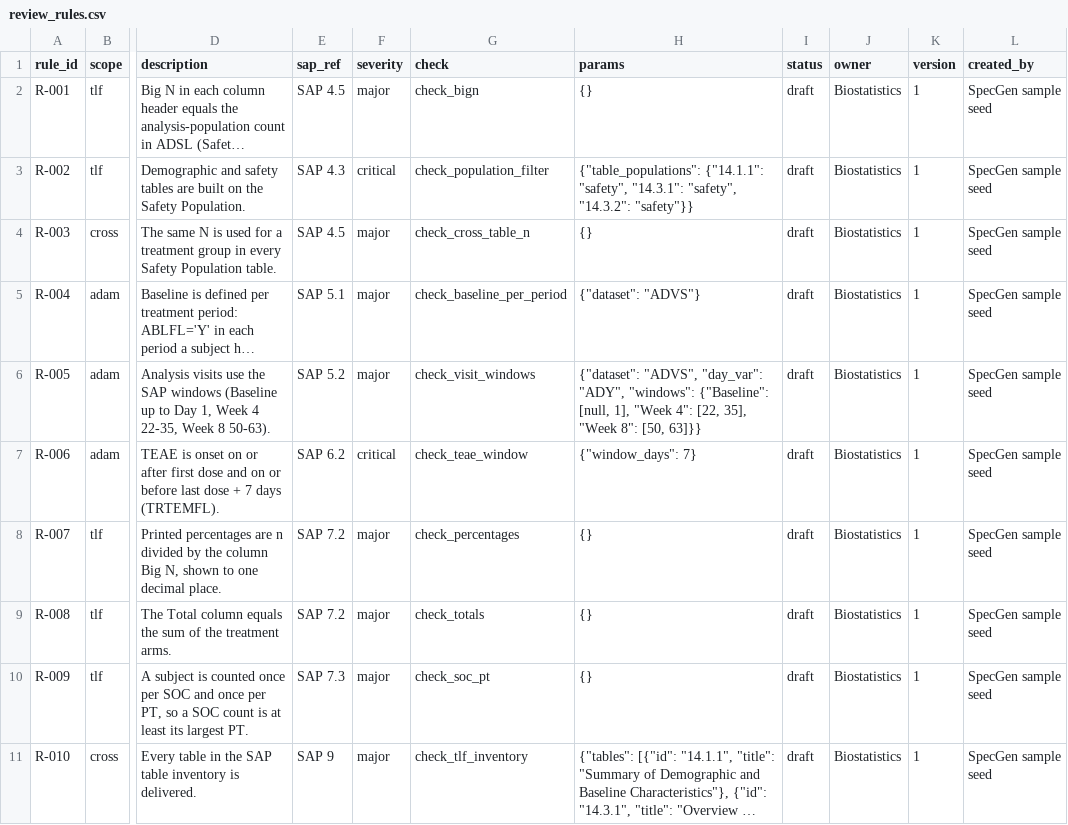
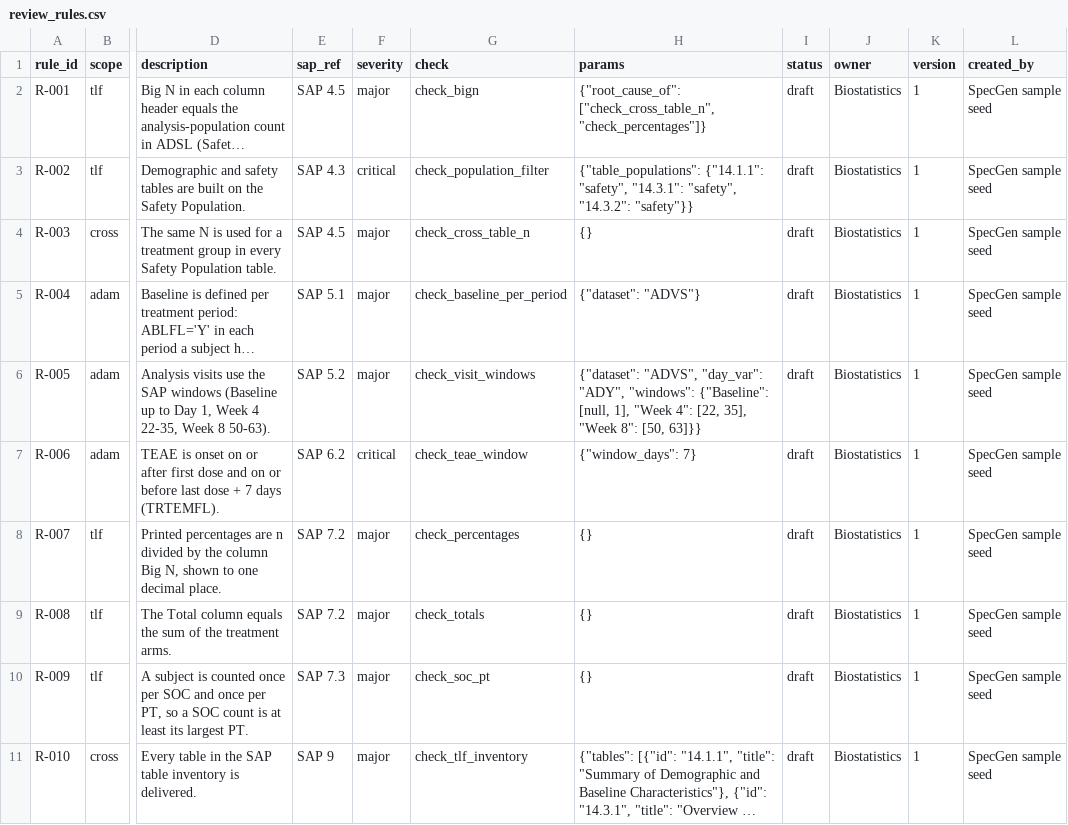
Before and after one commit to Manjothundal/SpecGen, a CSV file: data/review_rules.csv, drawn as a sheet; only a part is shown, gaps mark what is left out; long unchanged cells end in …; the diff names each change by its address in the sheet, - before the commit and + after, or states it on an @@ line.

```diff
--- a/data/review_rules.csv
+++ b/data/review_rules.csv
-H2 (params): {}
+H2 (params): {"root_cause_of": ["check_cross_table_n", "check_percentages"]}
```
Also changed, not shown: 6 other files.
